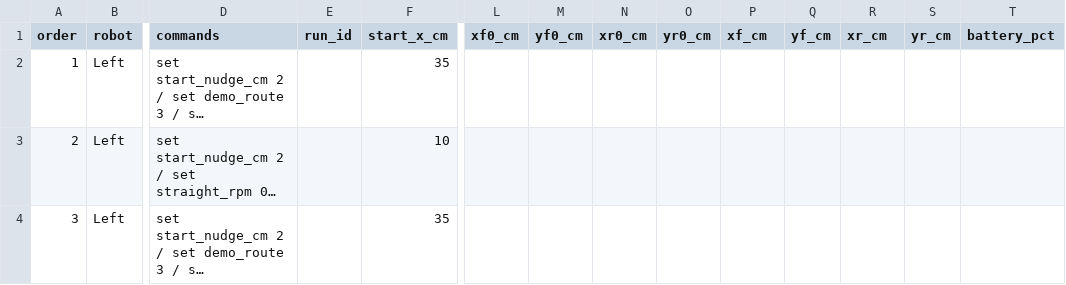
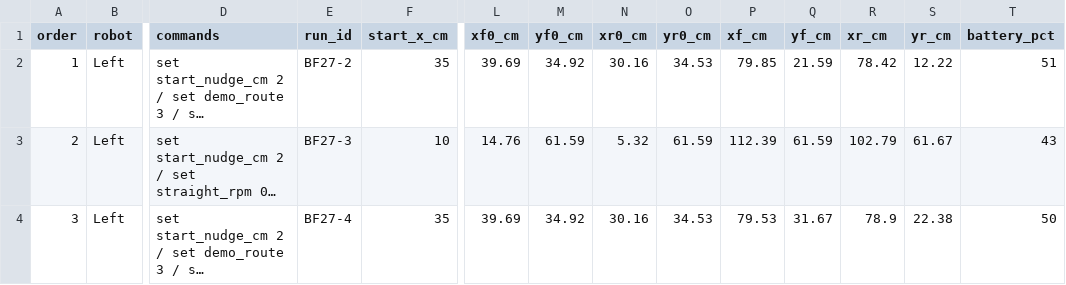
Before and after one commit to nfmaxfield-cmd/alvik-fleet-capstone, a CSV file: docs/experiments/E01-baseline-dataset/data/measurements.csv, drawn as a sheet; only a part is shown, gaps mark what is left out; long unchanged cells end in …; the diff covers the shown part only; the diff names each change by its address in the sheet, - before the commit and + after, or states it on an @@ line.

```diff
--- a/docs/experiments/E01-baseline-dataset/data/measurements.csv
+++ b/docs/experiments/E01-baseline-dataset/data/measurements.csv
-E2 (run_id): (empty)
+E2 (run_id): BF27-2
-L2 (xf0_cm): (empty)
+L2 (xf0_cm): 39.69
-M2 (yf0_cm): (empty)
+M2 (yf0_cm): 34.92
-N2 (xr0_cm): (empty)
+N2 (xr0_cm): 30.16
-O2 (yr0_cm): (empty)
+O2 (yr0_cm): 34.53
-P2 (xf_cm): (empty)
+P2 (xf_cm): 79.85
-Q2 (yf_cm): (empty)
+Q2 (yf_cm): 21.59
-R2 (xr_cm): (empty)
+R2 (xr_cm): 78.42
-S2 (yr_cm): (empty)
+S2 (yr_cm): 12.22
-T2 (battery_pct): (empty)
+T2 (battery_pct): 51
-E3 (run_id): (empty)
+E3 (run_id): BF27-3
-L3 (xf0_cm): (empty)
+L3 (xf0_cm): 14.76
-M3 (yf0_cm): (empty)
+M3 (yf0_cm): 61.59
-N3 (xr0_cm): (empty)
+N3 (xr0_cm): 5.32
-O3 (yr0_cm): (empty)
+O3 (yr0_cm): 61.59
-P3 (xf_cm): (empty)
+P3 (xf_cm): 112.39
-Q3 (yf_cm): (empty)
+Q3 (yf_cm): 61.59
-R3 (xr_cm): (empty)
+R3 (xr_cm): 102.79
-S3 (yr_cm): (empty)
+S3 (yr_cm): 61.67
-T3 (battery_pct): (empty)
+T3 (battery_pct): 43
-E4 (run_id): (empty)
+E4 (run_id): BF27-4
-L4 (xf0_cm): (empty)
+L4 (xf0_cm): 39.69
-M4 (yf0_cm): (empty)
+M4 (yf0_cm): 34.92
-N4 (xr0_cm): (empty)
+N4 (xr0_cm): 30.16
-O4 (yr0_cm): (empty)
+O4 (yr0_cm): 34.53
-P4 (xf_cm): (empty)
+P4 (xf_cm): 79.53
-Q4 (yf_cm): (empty)
+Q4 (yf_cm): 31.67
-R4 (xr_cm): (empty)
+R4 (xr_cm): 78.9
-S4 (yr_cm): (empty)
+S4 (yr_cm): 22.38
-T4 (battery_pct): (empty)
+T4 (battery_pct): 50
```
Also changed, not shown: 44 edited cells elsewhere in this file, docs/experiments/E00-measurement-check/data/measurements.csv, docs/experiments/E00b-nudge-check/data/measurements.csv, 3 other files.
